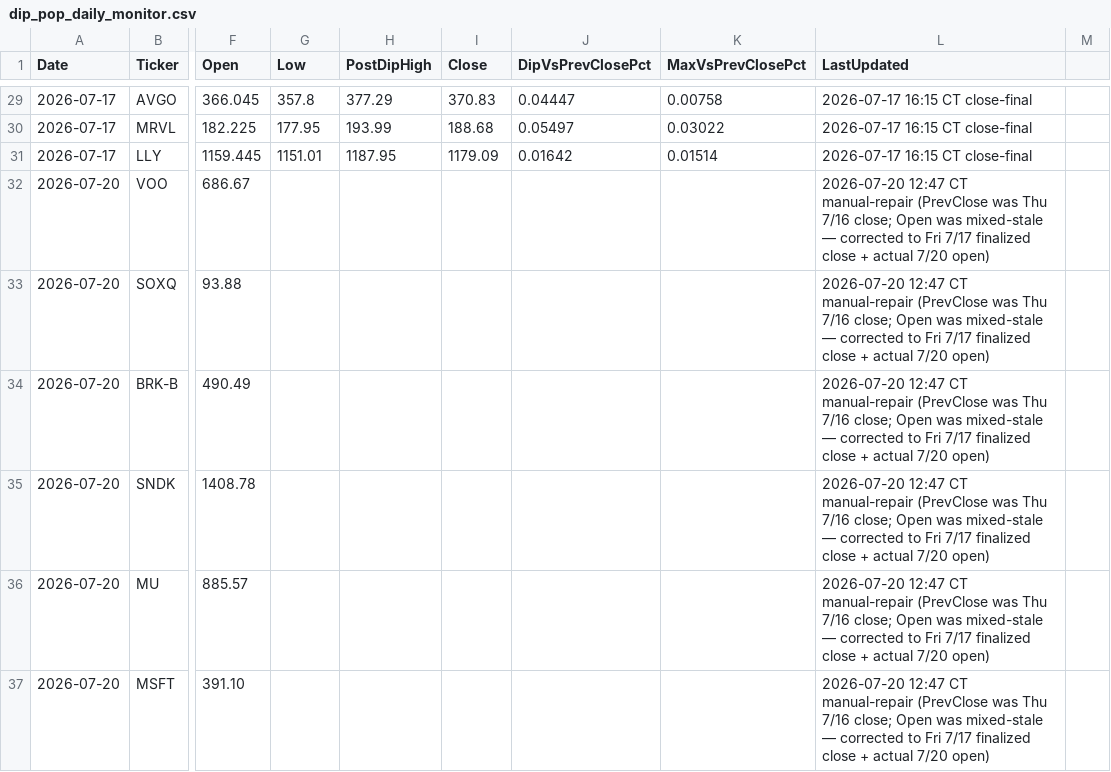
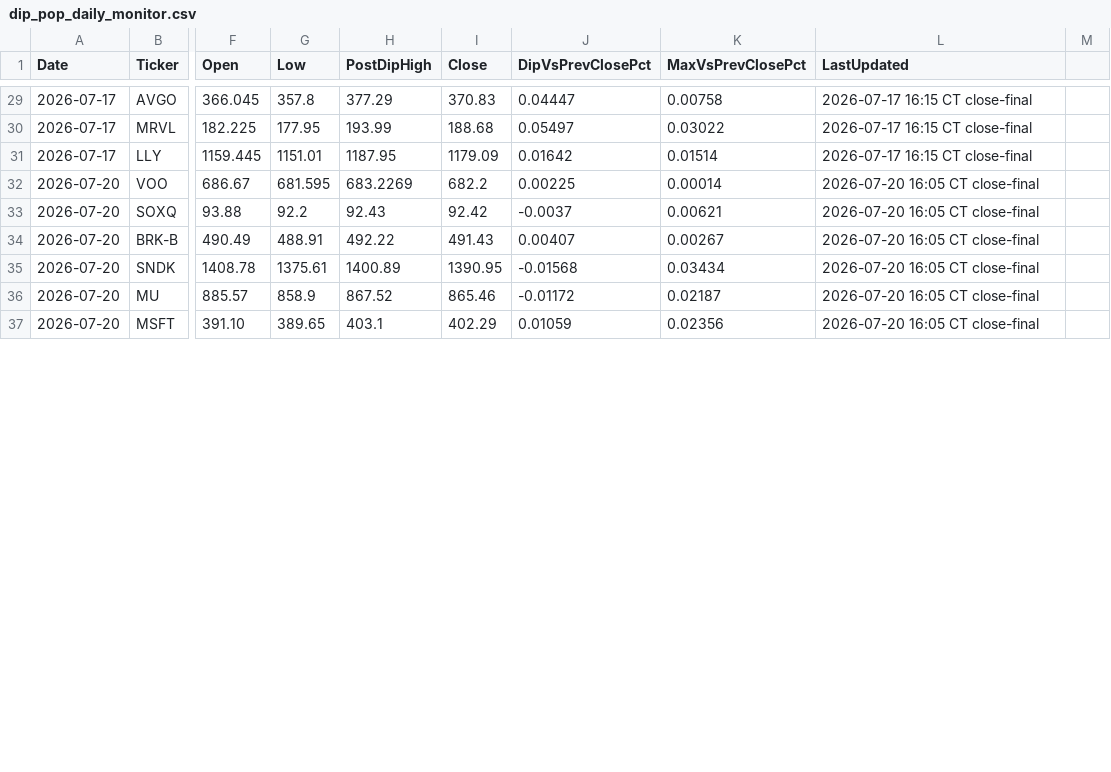
Before and after one commit to PVega007/stock-dashboard, a CSV file: dip_pop_daily_monitor.csv, drawn as a sheet; only a part is shown, gaps mark what is left out; the diff covers the shown part only; the diff names each change by its address in the sheet, - before the commit and + after, or states it on an @@ line.

```diff
--- a/dip_pop_daily_monitor.csv
+++ b/dip_pop_daily_monitor.csv
-G32 (Low): (empty)
+G32 (Low): 681.595
-H32 (PostDipHigh): (empty)
+H32 (PostDipHigh): 683.2269
-I32 (Close): (empty)
+I32 (Close): 682.2
-J32 (DipVsPrevClosePct): (empty)
+J32 (DipVsPrevClosePct): 0.00225
-K32 (MaxVsPrevClosePct): (empty)
+K32 (MaxVsPrevClosePct): 0.00014
-L32:L37 (LastUpdated): 2026-07-20 12:47 CT manual-repair (PrevClose was Thu 7/16 close; Open was mixed-stale — corrected to Fri 7/17 finalized close + actual 7/20 open)
+L32:L37 (LastUpdated): 2026-07-20 16:05 CT close-final
-G33 (Low): (empty)
+G33 (Low): 92.2
-H33 (PostDipHigh): (empty)
+H33 (PostDipHigh): 92.43
-I33 (Close): (empty)
+I33 (Close): 92.42
-J33 (DipVsPrevClosePct): (empty)
+J33 (DipVsPrevClosePct): -0.0037
-K33 (MaxVsPrevClosePct): (empty)
+K33 (MaxVsPrevClosePct): 0.00621
-G34 (Low): (empty)
+G34 (Low): 488.91
-H34 (PostDipHigh): (empty)
+H34 (PostDipHigh): 492.22
-I34 (Close): (empty)
+I34 (Close): 491.43
-J34 (DipVsPrevClosePct): (empty)
+J34 (DipVsPrevClosePct): 0.00407
-K34 (MaxVsPrevClosePct): (empty)
+K34 (MaxVsPrevClosePct): 0.00267
-G35 (Low): (empty)
+G35 (Low): 1375.61
-H35 (PostDipHigh): (empty)
+H35 (PostDipHigh): 1400.89
-I35 (Close): (empty)
+I35 (Close): 1390.95
-J35 (DipVsPrevClosePct): (empty)
+J35 (DipVsPrevClosePct): -0.01568
-K35 (MaxVsPrevClosePct): (empty)
+K35 (MaxVsPrevClosePct): 0.03434
-G36 (Low): (empty)
+G36 (Low): 858.9
-H36 (PostDipHigh): (empty)
+H36 (PostDipHigh): 867.52
-I36 (Close): (empty)
+I36 (Close): 865.46
-J36 (DipVsPrevClosePct): (empty)
+J36 (DipVsPrevClosePct): -0.01172
-K36 (MaxVsPrevClosePct): (empty)
+K36 (MaxVsPrevClosePct): 0.02187
-G37 (Low): (empty)
+G37 (Low): 389.65
-H37 (PostDipHigh): (empty)
+H37 (PostDipHigh): 403.1
-I37 (Close): (empty)
+I37 (Close): 402.29
-J37 (DipVsPrevClosePct): (empty)
+J37 (DipVsPrevClosePct): 0.01059
-K37 (MaxVsPrevClosePct): (empty)
+K37 (MaxVsPrevClosePct): 0.02356
```
Also changed, not shown: 24 edited cells elsewhere in this file, dip_pop_flag_history.csv, dip_pop_intraday_30min.csv, 7 other files.
